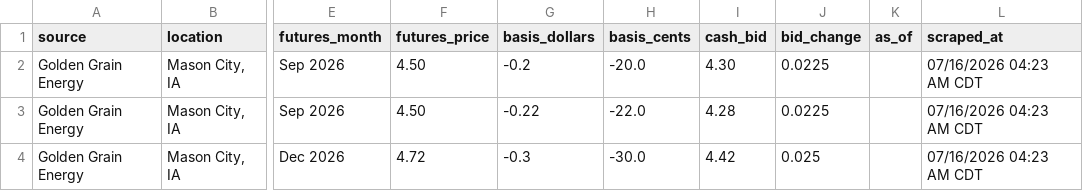
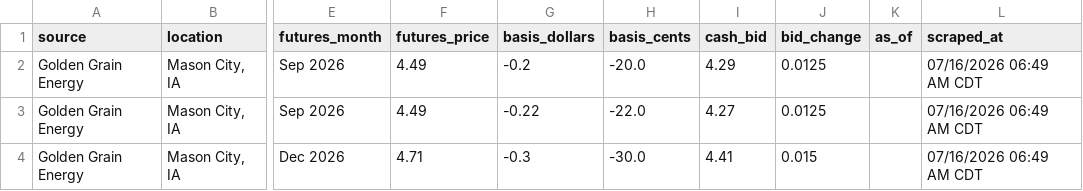
Before and after one commit to Superspyn/grainbidmap-data, a CSV file: all_grain_bids.csv, drawn as a sheet; only a part is shown, gaps mark what is left out; the diff names each change by its address in the sheet, - before the commit and + after, or states it on an @@ line.

Commit message:
Update grain bids

```diff
--- a/all_grain_bids.csv
+++ b/all_grain_bids.csv
-F2:F3 (futures_price): 4.50
+F2:F3 (futures_price): 4.49
-I2 (cash_bid): 4.30
+I2 (cash_bid): 4.29
-J2:J3 (bid_change): 0.0225
+J2:J3 (bid_change): 0.0125
-L2:L4 (scraped_at): 07/16/2026 04:23 AM CDT
+L2:L4 (scraped_at): 07/16/2026 06:49 AM CDT
-I3 (cash_bid): 4.28
+I3 (cash_bid): 4.27
-F4 (futures_price): 4.72
+F4 (futures_price): 4.71
-I4 (cash_bid): 4.42
+I4 (cash_bid): 4.41
-J4 (bid_change): 0.025
+J4 (bid_change): 0.015
```
